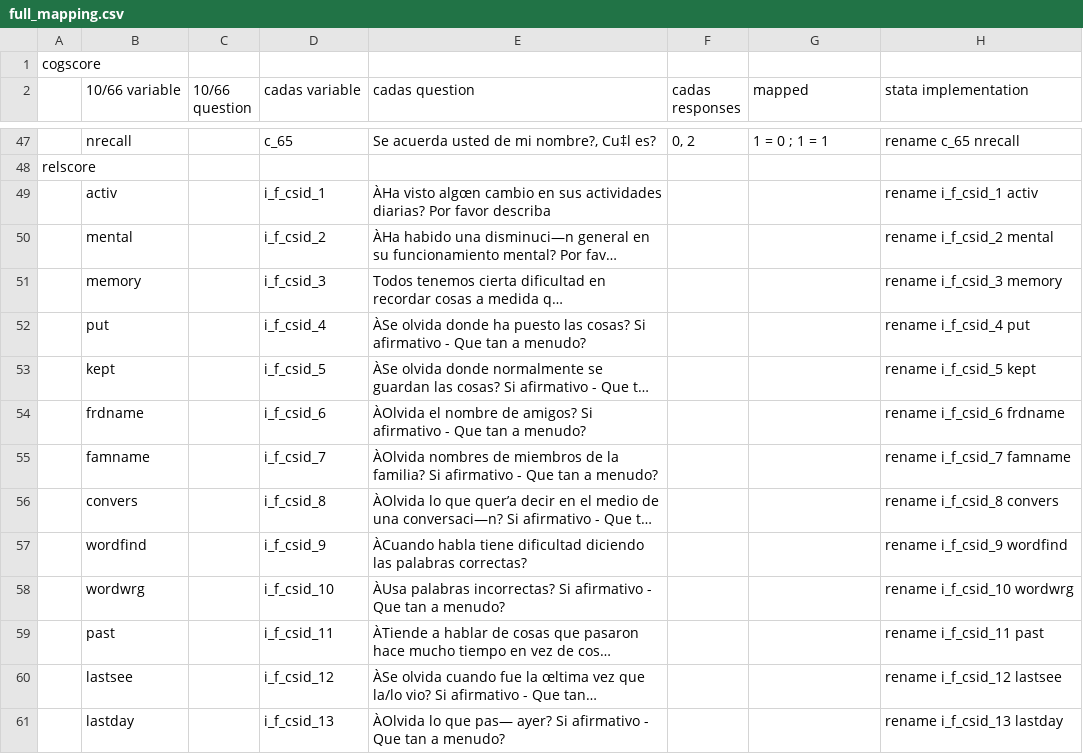
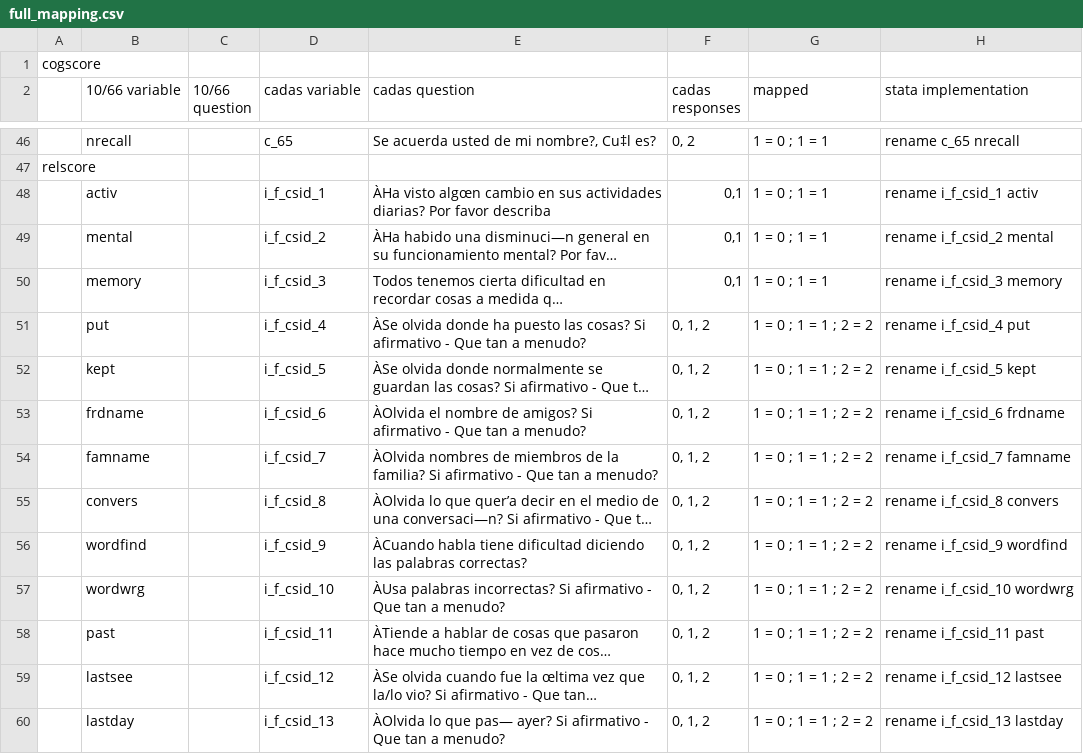
Before and after one commit to chrissoria/1066_Algorithm, a CSV file: CADAS/mapping/full_mapping.csv, drawn as a sheet; only a part is shown, gaps mark what is left out; long unchanged cells end in …; addresses are those after the commit; the diff covers the shown part only; the diff names each change by its address in the sheet, - before the commit and + after, or states it on an @@ line.

Commit message:
completed the preliminary version of the1066 algo in cadas replication, small fixes to the full algo computation in 1066, adjusted the mapping to drop circle from the cadas replication.

```diff
--- a/CADAS/mapping/full_mapping.csv
+++ b/CADAS/mapping/full_mapping.csv
-F48:F50 (cadas responses): (empty)
+F48:F50 (cadas responses): 0,1
-G48:G50 (mapped): (empty)
+G48:G50 (mapped): 1 = 0 ; 1 = 1
-F51:F60 (cadas responses): (empty)
+F51:F60 (cadas responses): 0, 1, 2
-G51:G60 (mapped): (empty)
+G51:G60 (mapped): 1 = 0 ; 1 = 1 ; 2 = 2
```
Also changed, not shown: 1 added row, 1 removed row and 31 edited cells elsewhere in this file, 5 other files.
